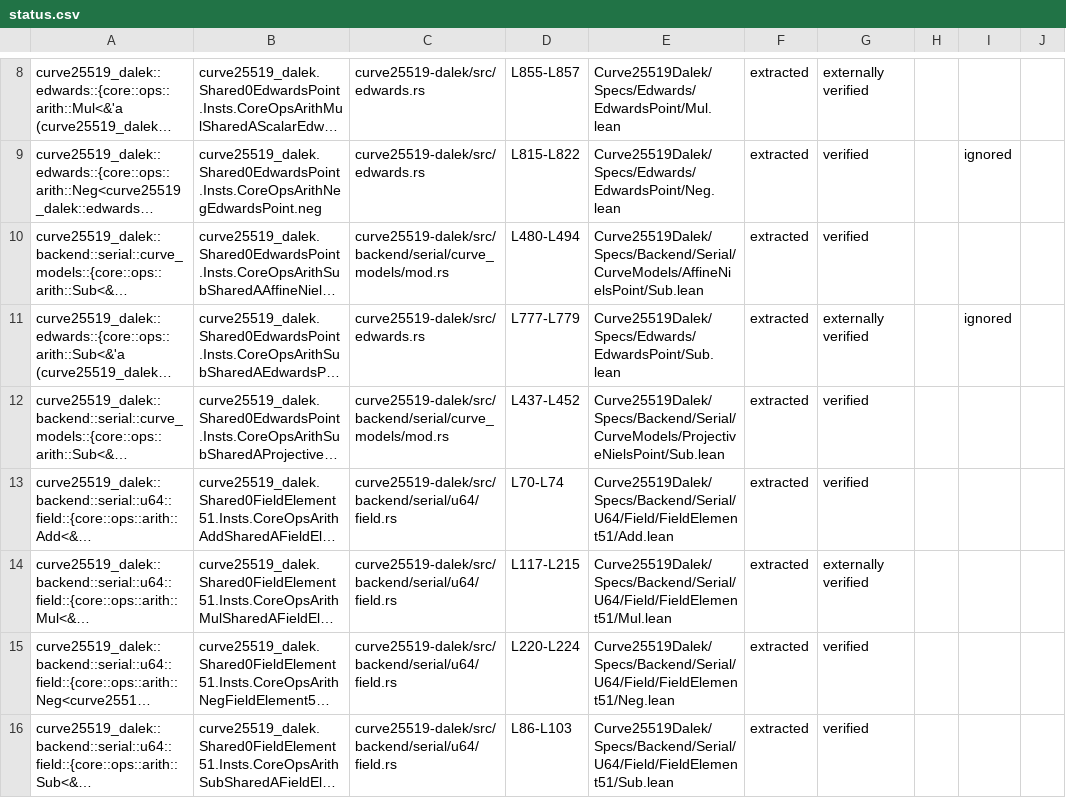
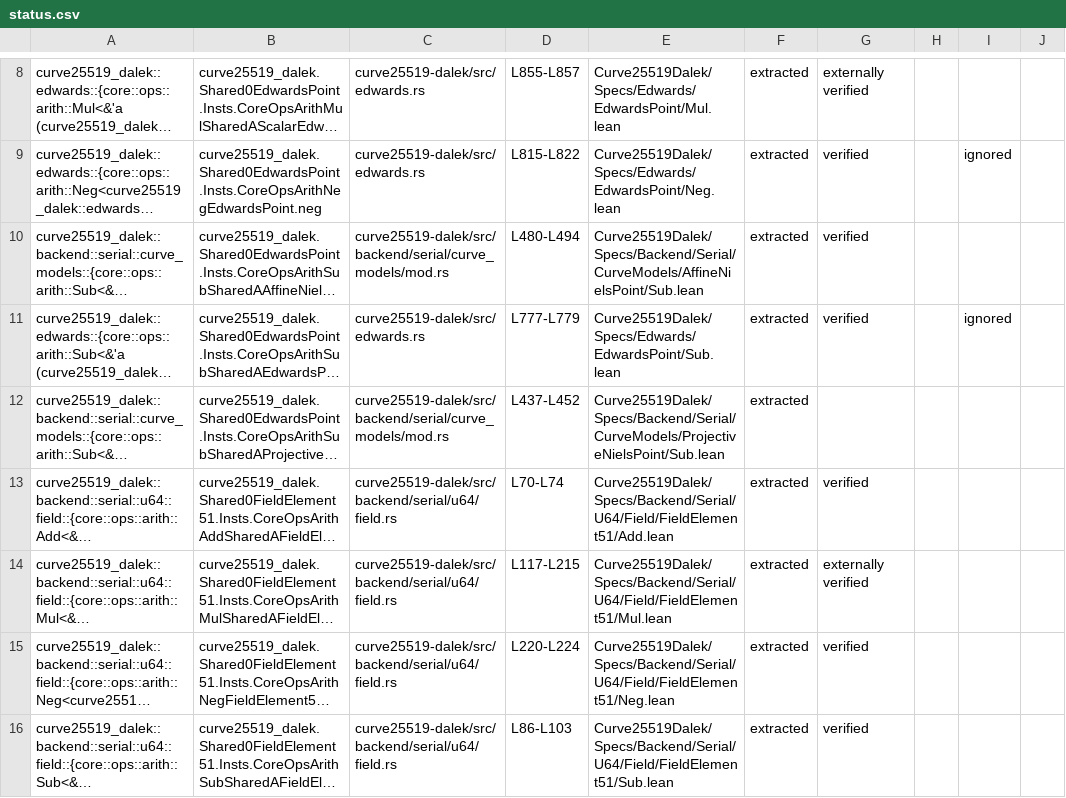
Before and after one commit to Beneficial-AI-Foundation/curve25519-dalek-lean-verify, a CSV file: status.csv, drawn as a sheet; only a part is shown, gaps mark what is left out; long unchanged cells end in …; the diff names each change by its address in the sheet, - before the commit and + after, or states it on an @@ line.

```diff
--- a/status.csv
+++ b/status.csv
-G11: externally verified
+G11: verified
-G12: verified
+G12: (empty)
```
Also changed, not shown: 3 other files.
